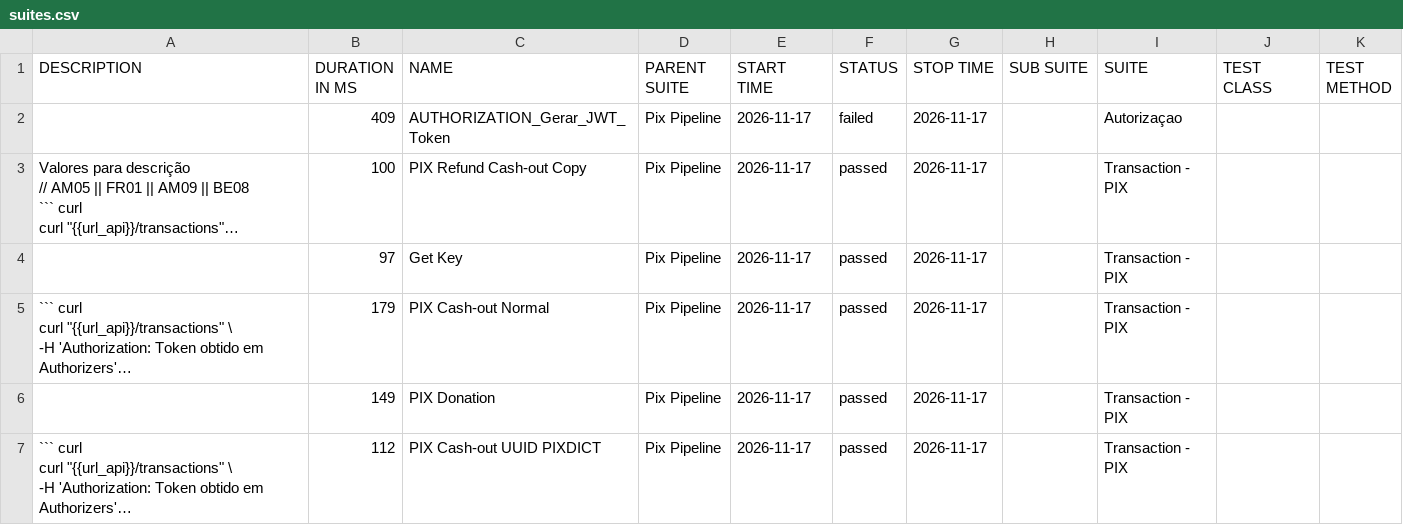
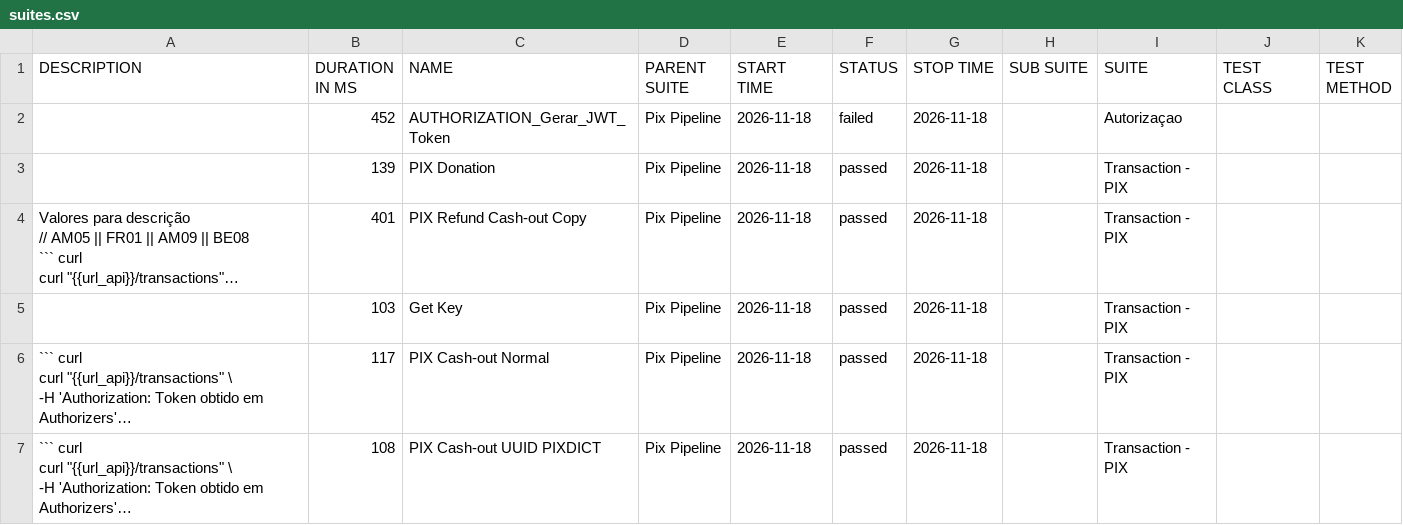
Before and after one commit to OrbitallAPI/Orbitall-API-Pipeline, a CSV file: allure-report/data/suites.csv, drawn as a sheet; long unchanged cells end in …; removed rows and columns are numbered as before the commit, all else as after; the diff names each change by its address in the sheet, - before the commit and + after, or states it on an @@ line.

```diff
--- a/allure-report/data/suites.csv
+++ b/allure-report/data/suites.csv
-B2 (DURATION IN MS): 409
+B2 (DURATION IN MS): 452
-E2 (START TIME): 2026-11-17
+E2 (START TIME): 2026-11-18
-G2 (STOP TIME): 2026-11-17
+G2 (STOP TIME): 2026-11-18
+row 3:  | 139 | PIX Donation | Pix Pipeline | 2026-11-18 | passed | 2026-11-18 |  | Transaction - PIX
-B4 (DURATION IN MS): 100
+B4 (DURATION IN MS): 401
-E4:E6 (START TIME): 2026-11-17
+E4:E6 (START TIME): 2026-11-18
-G4:G6 (STOP TIME): 2026-11-17
+G4:G6 (STOP TIME): 2026-11-18
-B5 (DURATION IN MS): 97
+B5 (DURATION IN MS): 103
-B6 (DURATION IN MS): 179
+B6 (DURATION IN MS): 117
-row 6:  | 149 | PIX Donation | Pix Pipeline | 2026-11-17 | passed | 2026-11-17 |  | Transaction - PIX
-B7 (DURATION IN MS): 112
+B7 (DURATION IN MS): 108
-E7 (START TIME): 2026-11-17
+E7 (START TIME): 2026-11-18
-G7 (STOP TIME): 2026-11-17
+G7 (STOP TIME): 2026-11-18
```
Also changed, not shown: 56 other files.
